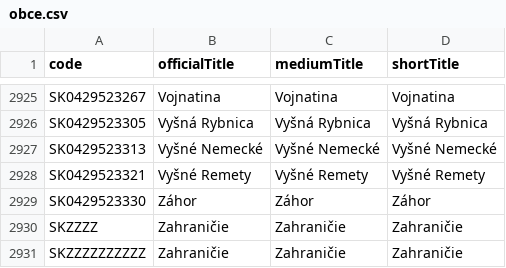
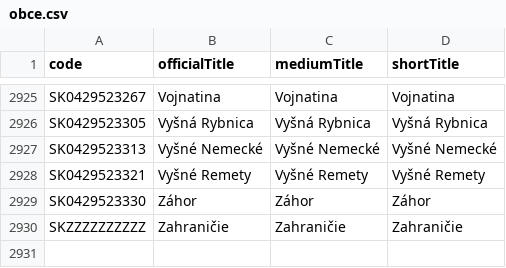
Before and after one commit to DavidZimen/Aus1_semestralka, a CSV file: data/obce.csv, drawn as a sheet; only a part is shown, gaps mark what is left out; the diff names each change by its address in the sheet, - before the commit and + after, or states it on an @@ line.

```diff
--- a/data/obce.csv
+++ b/data/obce.csv
-row 2930: SKZZZZ | Zahraničie | Zahraničie | Zahraničie
```
Also changed, not shown: data/okresy.csv, data/vek_muzi.csv, 17 other files.
